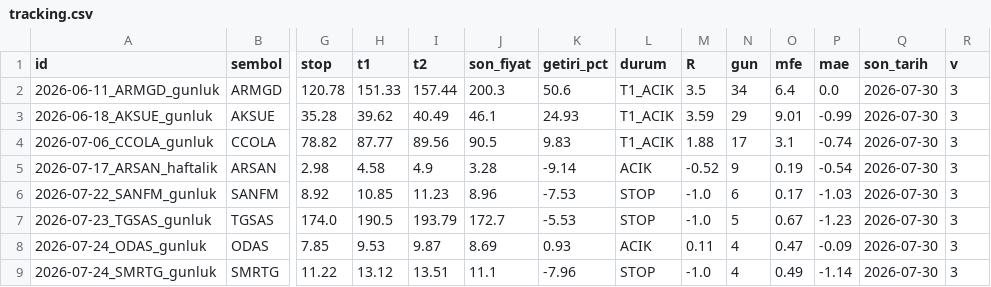
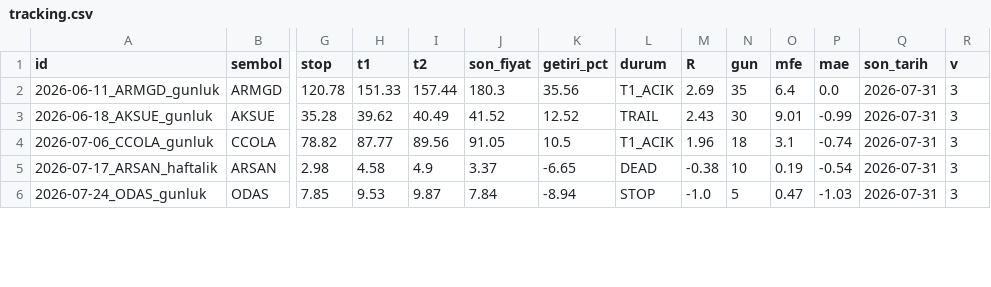
Before and after one commit to ilkukaya/swing, a CSV file: data/tracking.csv, drawn as a sheet; only a part is shown, gaps mark what is left out; removed rows and columns are numbered as before the commit, all else as after; rows hold the shown columns only; the diff covers the shown part only; the diff names each change by its address in the sheet, - before the commit and + after, or states it on an @@ line.

```diff
--- a/data/tracking.csv
+++ b/data/tracking.csv
-J2 (son_fiyat): 200.3
+J2 (son_fiyat): 180.3
-K2 (getiri_pct): 50.6
+K2 (getiri_pct): 35.56
-M2 (R): 3.5
+M2 (R): 2.69
-N2 (gun): 34
+N2 (gun): 35
-Q2:Q5 (son_tarih): 2026-07-30
+Q2:Q5 (son_tarih): 2026-07-31
-J3 (son_fiyat): 46.1
+J3 (son_fiyat): 41.52
-K3 (getiri_pct): 24.93
+K3 (getiri_pct): 12.52
-L3 (durum): T1_ACIK
+L3 (durum): TRAIL
-M3 (R): 3.59
+M3 (R): 2.43
-N3 (gun): 29
+N3 (gun): 30
-J4 (son_fiyat): 90.5
+J4 (son_fiyat): 91.05
-K4 (getiri_pct): 9.83
+K4 (getiri_pct): 10.5
-M4 (R): 1.88
+M4 (R): 1.96
-N4 (gun): 17
+N4 (gun): 18
-J5 (son_fiyat): 3.28
+J5 (son_fiyat): 3.37
-K5 (getiri_pct): -9.14
+K5 (getiri_pct): -6.65
-L5 (durum): ACIK
+L5 (durum): DEAD
-M5 (R): -0.52
+M5 (R): -0.38
-N5 (gun): 9
+N5 (gun): 10
-row 6: 2026-07-22_SANFM_gunluk | SANFM | 8.92 | 10.85 | 11.23 | 8.96 | -7.53 | STOP | -1.0 | 6 | 0.17 | -1.03 | 2026-07-30 | 3
-row 7: 2026-07-23_TGSAS_gunluk | TGSAS | 174.0 | 190.5 | 193.79 | 172.7 | -5.53 | STOP | -1.0 | 5 | 0.67 | -1.23 | 2026-07-30 | 3
-J6 (son_fiyat): 8.69
+J6 (son_fiyat): 7.84
-K6 (getiri_pct): 0.93
+K6 (getiri_pct): -8.94
-L6 (durum): ACIK
+L6 (durum): STOP
-M6 (R): 0.11
+M6 (R): -1.0
-N6 (gun): 4
+N6 (gun): 5
-P6 (mae): -0.09
+P6 (mae): -1.03
-Q6 (son_tarih): 2026-07-30
+Q6 (son_tarih): 2026-07-31
-row 9: 2026-07-24_SMRTG_gunluk | SMRTG | 11.22 | 13.12 | 13.51 | 11.1 | -7.96 | STOP | -1.0 | 4 | 0.49 | -1.14 | 2026-07-30 | 3
```
Also changed, not shown: 1 removed row and 12 edited cells elsewhere in this file, data/closed.csv, data/signals.csv, 5 other files.
